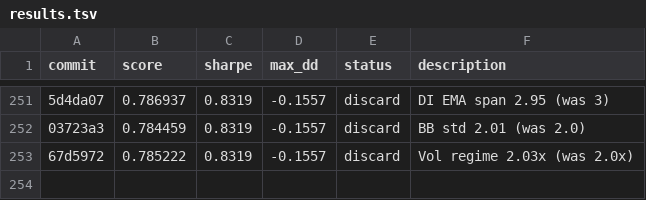
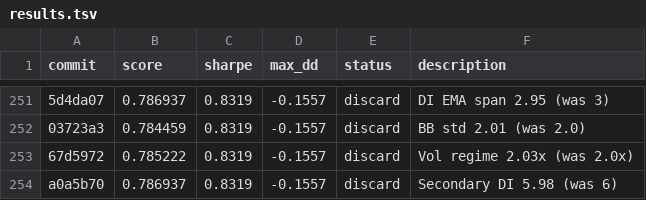
Before and after one commit to auditmos/autoquant, a TSV file: results.tsv, drawn as a sheet; only a part is shown, gaps mark what is left out; the diff names each change by its address in the sheet, - before the commit and + after, or states it on an @@ line.

```diff
--- a/results.tsv
+++ b/results.tsv
+row 254: a0a5b70 | 0.786937 | 0.8319 | -0.1557 | discard | Secondary DI 5.98 (was 6)
```
Also changed, not shown: 1 other file.
